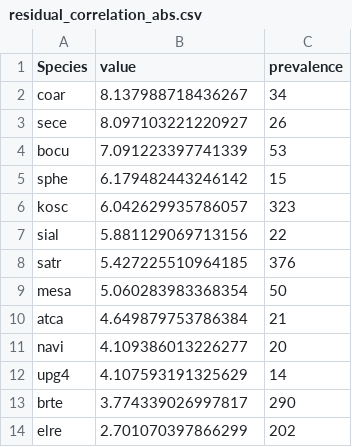
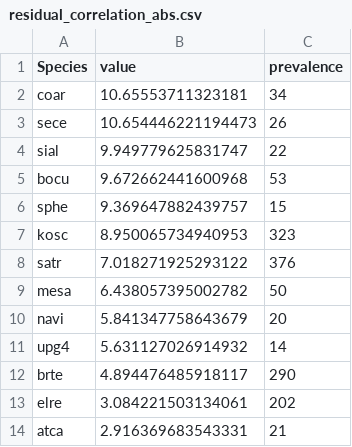
Before and after one commit to admahood/drake-farm, a CSV file: figs/residual_correlation_abs.csv, drawn as a sheet.

```diff
--- a/figs/residual_correlation_abs.csv
+++ b/figs/residual_correlation_abs.csv
@@ -1,14 +1,14 @@
 Species,value,prevalence
-coar,8.137988718436267,34
-sece,8.097103221220927,26
-bocu,7.091223397741339,53
-sphe,6.179482443246142,15
-kosc,6.042629935786057,323
-sial,5.881129069713156,22
-satr,5.427225510964185,376
-mesa,5.060283983368354,50
-atca,4.649879753786384,21
-navi,4.109386013226277,20
-upg4,4.107593191325629,14
-brte,3.774339026997817,290
-elre,2.701070397866299,202
+coar,10.65553711323181,34
+sece,10.654446221194473,26
+sial,9.949779625831747,22
+bocu,9.672662441600968,53
+sphe,9.369647882439757,15
+kosc,8.950065734940953,323
+satr,7.018271925293122,376
+mesa,6.438057395002782,50
+navi,5.841347758643679,20
+upg4,5.631127026914932,14
+brte,4.894476485918117,290
+elre,3.084221503134061,202
+atca,2.916369683543331,21
```
Also changed, not shown: 6 other files.
